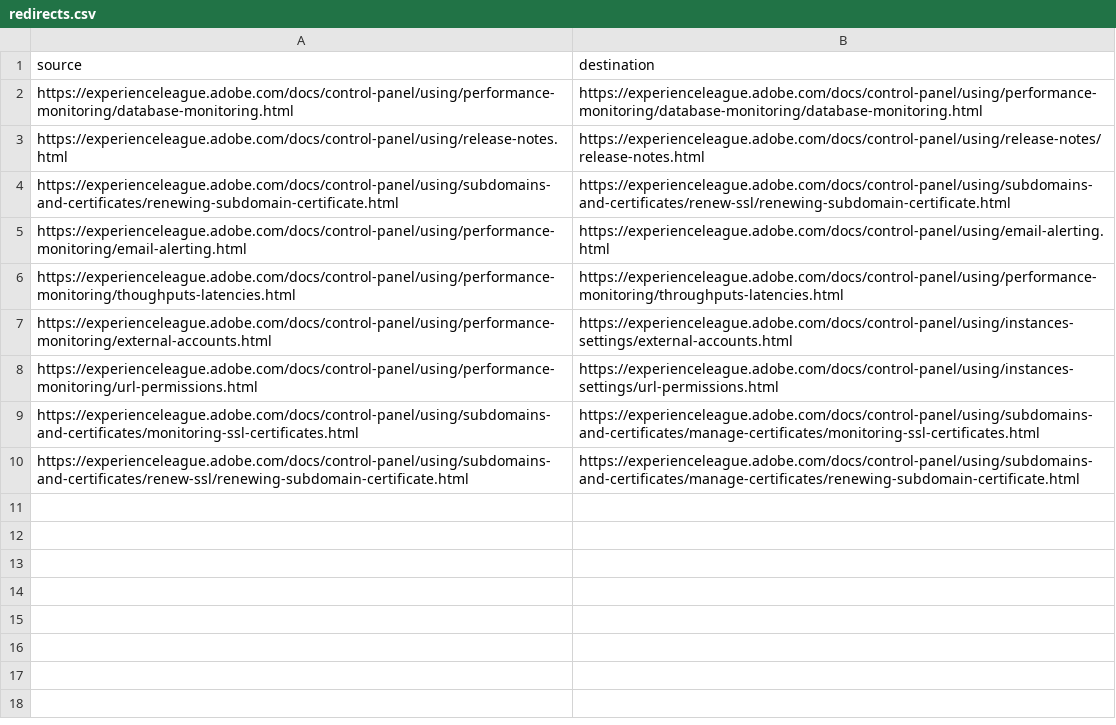
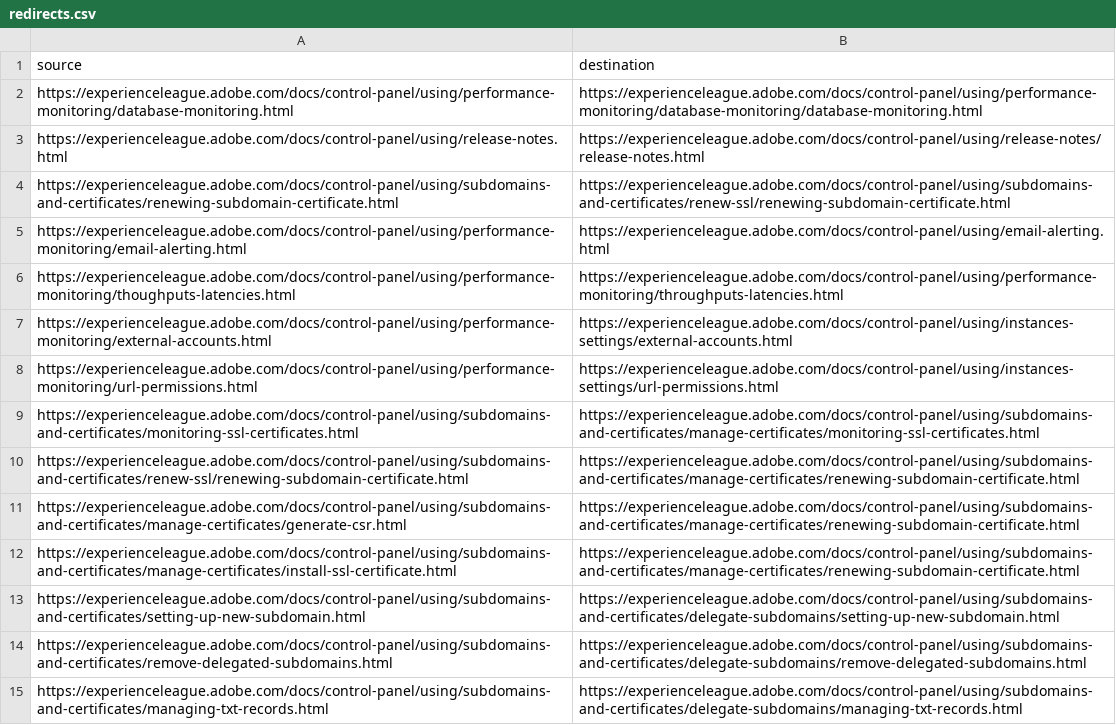
Before and after one commit to AdobeDocs/control-panel.zh-Hant, a CSV file: redirects.csv, drawn as a sheet; the diff names each change by its address in the sheet, - before the commit and + after, or states it on an @@ line.

```diff
--- a/redirects.csv
+++ b/redirects.csv
+row 11: https://experienceleague.adobe.com/docs/control-panel/using/subdomains-and-certificates/manage-certificates/generate-csr.html | https://experienceleague.adobe.com/docs/control-panel/using/subdomains-and-certificates/manage-certificates/renewing-subdomain-certificate.html
+row 12: https://experienceleague.adobe.com/docs/control-panel/using/subdomains-and-certificates/manage-certificates/install-ssl-certificate.html | https://experienceleague.adobe.com/docs/control-panel/using/subdomains-and-certificates/manage-certificates/renewing-subdomain-certificate.html
+row 13: https://experienceleague.adobe.com/docs/control-panel/using/subdomains-and-certificates/setting-up-new-subdomain.html | https://experienceleague.adobe.com/docs/control-panel/using/subdomains-and-certificates/delegate-subdomains/setting-up-new-subdomain.html
+row 14: https://experienceleague.adobe.com/docs/control-panel/using/subdomains-and-certificates/remove-delegated-subdomains.html | https://experienceleague.adobe.com/docs/control-panel/using/subdomains-and-certificates/delegate-subdomains/remove-delegated-subdomains.html
+row 15: https://experienceleague.adobe.com/docs/control-panel/using/subdomains-and-certificates/managing-txt-records.html | https://experienceleague.adobe.com/docs/control-panel/using/subdomains-and-certificates/delegate-subdomains/managing-txt-records.html
```
Also changed, not shown: 1 other file.
